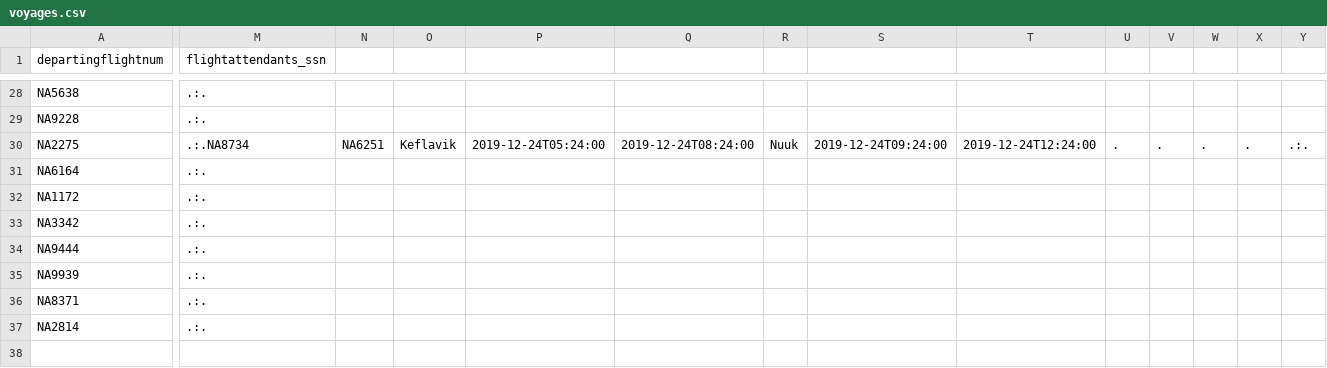
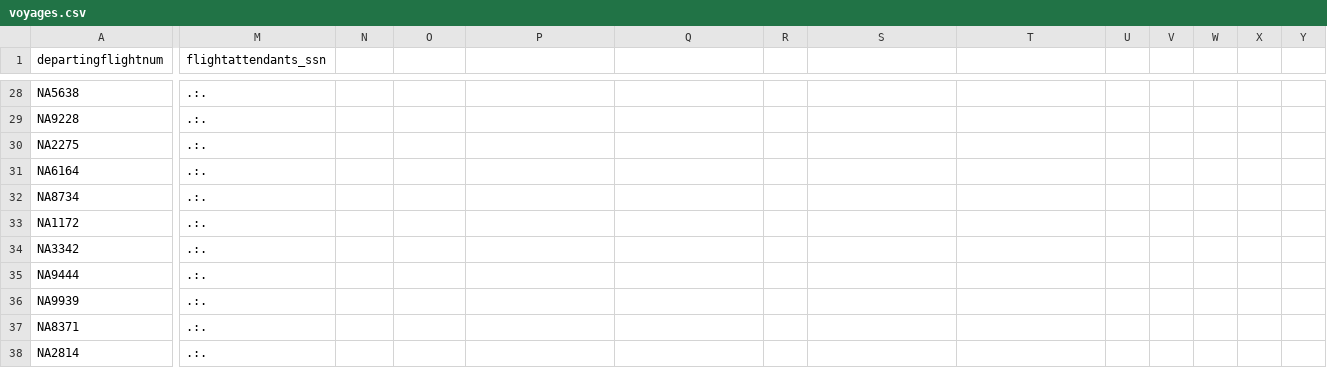
Before and after one commit to irmalexandra/vln1_chuck_nan, a CSV file: code/repo/voyages.csv, drawn as a sheet; only a part is shown, gaps mark what is left out; rows hold the shown columns only; the diff names each change by its address in the sheet, - before the commit and + after, or states it on an @@ line.

Commit message:
derp

```diff
--- a/code/repo/voyages.csv
+++ b/code/repo/voyages.csv
-M30 (flightattendants_ssn): .:.NA8734
+M30 (flightattendants_ssn): .:.
-N30: NA6251
+N30: (empty)
-O30: Keflavik
+O30: (empty)
-P30: 2019-12-24T05:24:00
+P30: (empty)
-Q30: 2019-12-24T08:24:00
+Q30: (empty)
-R30: Nuuk
+R30: (empty)
-S30: 2019-12-24T09:24:00
+S30: (empty)
-T30: 2019-12-24T12:24:00
+T30: (empty)
-U30: .
+U30: (empty)
-V30: .
+V30: (empty)
-W30: .
+W30: (empty)
-X30: .
+X30: (empty)
-Y30: .:.
+Y30: (empty)
+row 32: NA8734 | .:.
```
